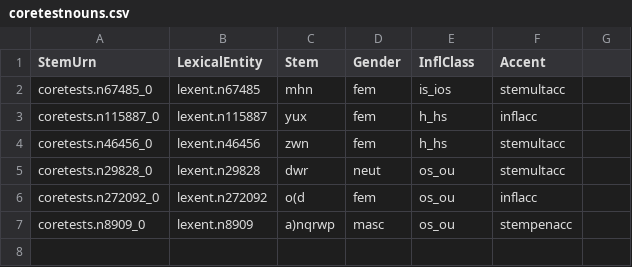
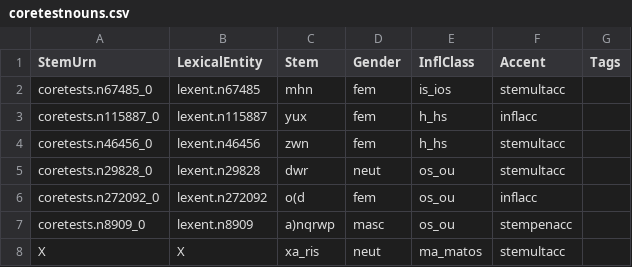
Before and after one commit to neelsmith/greeklang, a CSV file: morphology/sampledata/stems-lexica/nouns/coretestnouns.csv, drawn as a sheet; the diff names each change by its address in the sheet, - before the commit and + after, or states it on an @@ line.

Commit message:
Add test noun

```diff
--- a/morphology/sampledata/stems-lexica/nouns/coretestnouns.csv
+++ b/morphology/sampledata/stems-lexica/nouns/coretestnouns.csv
-G1: (empty)
+G1: Tags
+row 8: X | X | xa_ris | neut | ma_matos | stemultacc
```
